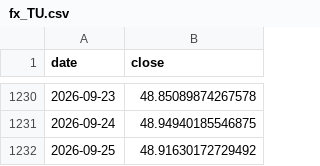
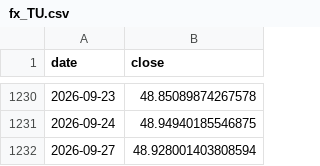
Before and after one commit to marcschaefer5/laenderrisiko-monitor, a CSV file: daten/fx_TU.csv, drawn as a sheet; only a part is shown, gaps mark what is left out.

```diff
--- a/daten/fx_TU.csv
+++ b/daten/fx_TU.csv
@@ -1231,2 +1231,2 @@ date;close
 2026-09-24;48.94940185546875
-2026-09-25;48.91630172729492
+2026-09-27;48.928001403808594
```
Also changed, not shown: daten/fx_ID.csv, daten/fx_IN.csv, 7 other files.
